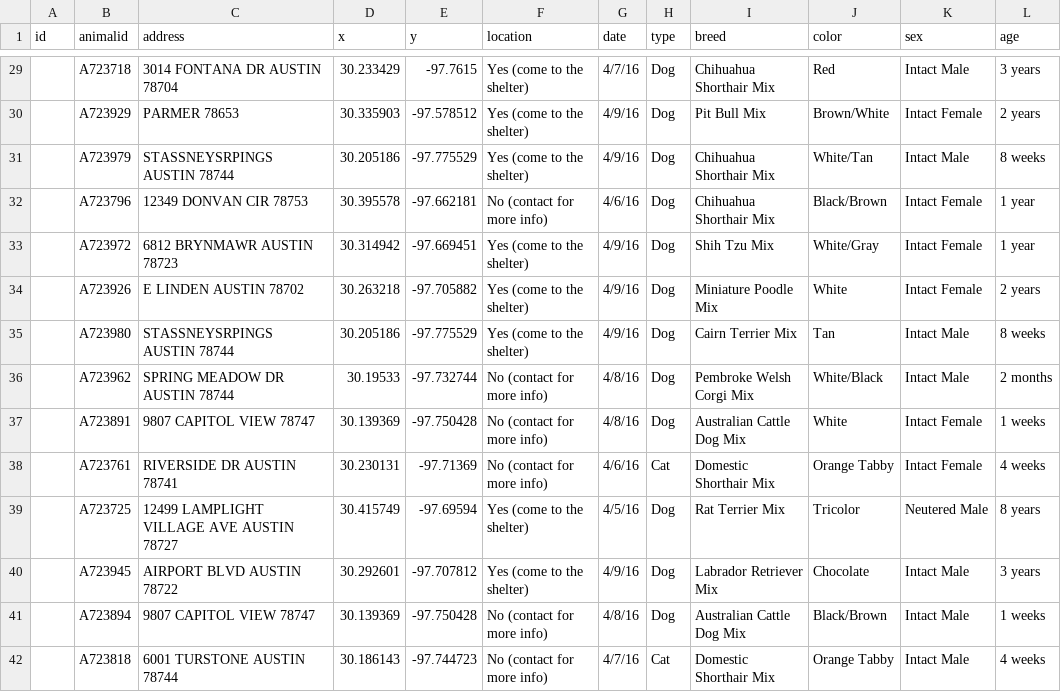
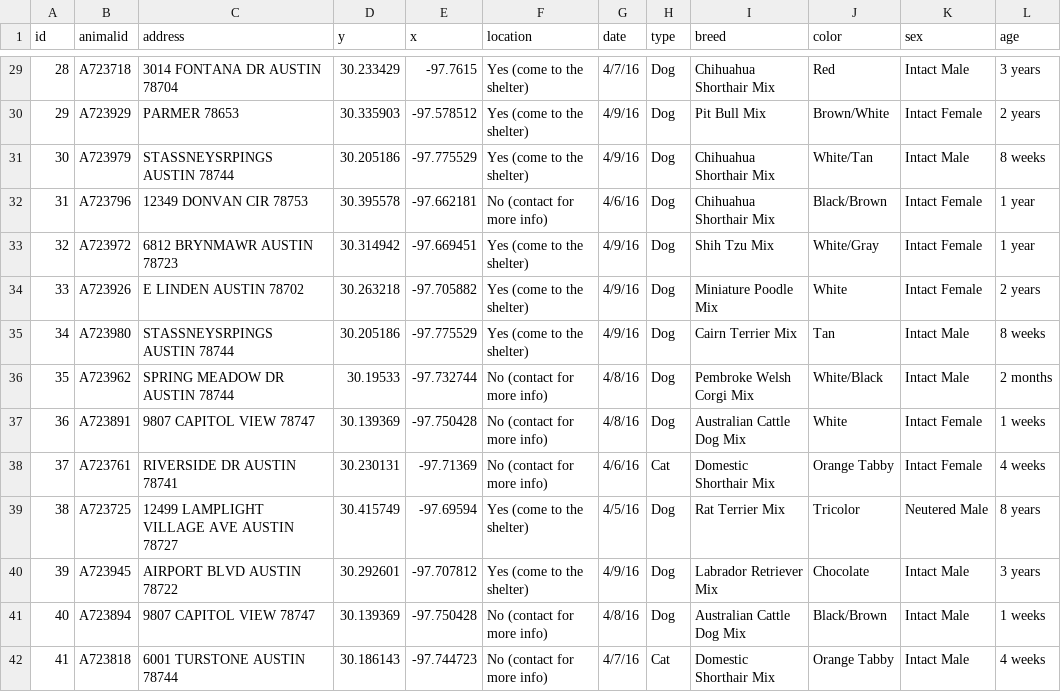
Before and after one commit to cindyroyal/newsapp-data-handouts, a CSV file: data/stray-animal2016.csv, drawn as a sheet; only a part is shown, gaps mark what is left out; the diff covers the shown part only; the diff names each change by its address in the sheet, - before the commit and + after, or states it on an @@ line.

```diff
--- a/data/stray-animal2016.csv
+++ b/data/stray-animal2016.csv
-D1: x
+D1: y
-E1: y
+E1: x
-A29 (id): (empty)
+A29 (id): 28
-A30 (id): (empty)
+A30 (id): 29
-A31 (id): (empty)
+A31 (id): 30
-A32 (id): (empty)
+A32 (id): 31
-A33 (id): (empty)
+A33 (id): 32
-A34 (id): (empty)
+A34 (id): 33
-A35 (id): (empty)
+A35 (id): 34
-A36 (id): (empty)
+A36 (id): 35
-A37 (id): (empty)
+A37 (id): 36
-A38 (id): (empty)
+A38 (id): 37
-A39 (id): (empty)
+A39 (id): 38
-A40 (id): (empty)
+A40 (id): 39
-A41 (id): (empty)
+A41 (id): 40
-A42 (id): (empty)
+A42 (id): 41
```
Also changed, not shown: 139 edited cells elsewhere in this file, 1 other file.
